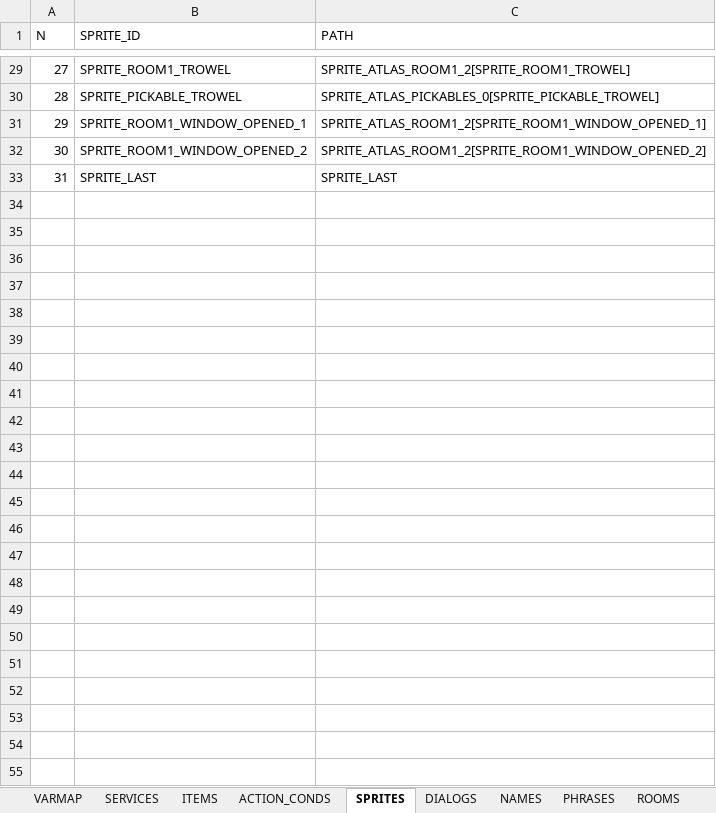
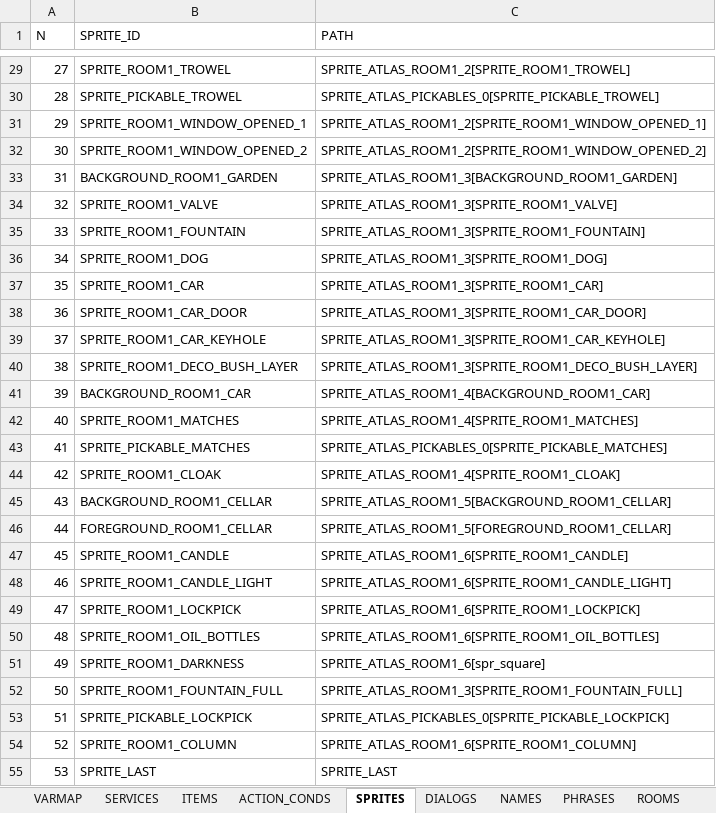
Before and after one commit to ivor4/Goblins3_AnotherQuest, an Excel workbook: VARMAP_Generator/VARMAP.xlsx, sheet SPRITES, drawn as a sheet; only a part is shown, gaps mark what is left out; values as stored, in another font and other column widths than the file's, no borders; charts and pictures and table styles not drawn; addresses are those after the commit; the diff names each change by its address in the sheet, - before the commit and + after, or states it on an @@ line.

Commit message:
[Partial] Cellar almost done

```diff
--- a/VARMAP_Generator/VARMAP.xlsx (sheet SPRITES)
+++ b/VARMAP_Generator/VARMAP.xlsx (sheet SPRITES)
+row 33: 31 | BACKGROUND_ROOM1_GARDEN | SPRITE_ATLAS_ROOM1_3[BACKGROUND_ROOM1_GARDEN]
+row 34: 32 | SPRITE_ROOM1_VALVE | SPRITE_ATLAS_ROOM1_3[SPRITE_ROOM1_VALVE]
+row 35: 33 | SPRITE_ROOM1_FOUNTAIN | SPRITE_ATLAS_ROOM1_3[SPRITE_ROOM1_FOUNTAIN]
+row 36: 34 | SPRITE_ROOM1_DOG | SPRITE_ATLAS_ROOM1_3[SPRITE_ROOM1_DOG]
+row 37: 35 | SPRITE_ROOM1_CAR | SPRITE_ATLAS_ROOM1_3[SPRITE_ROOM1_CAR]
+row 38: 36 | SPRITE_ROOM1_CAR_DOOR | SPRITE_ATLAS_ROOM1_3[SPRITE_ROOM1_CAR_DOOR]
+row 39: 37 | SPRITE_ROOM1_CAR_KEYHOLE | SPRITE_ATLAS_ROOM1_3[SPRITE_ROOM1_CAR_KEYHOLE]
+row 40: 38 | SPRITE_ROOM1_DECO_BUSH_LAYER | SPRITE_ATLAS_ROOM1_3[SPRITE_ROOM1_DECO_BUSH_LAYER]
+row 41: 39 | BACKGROUND_ROOM1_CAR | SPRITE_ATLAS_ROOM1_4[BACKGROUND_ROOM1_CAR]
+row 42: 40 | SPRITE_ROOM1_MATCHES | SPRITE_ATLAS_ROOM1_4[SPRITE_ROOM1_MATCHES]
+row 43: 41 | SPRITE_PICKABLE_MATCHES | SPRITE_ATLAS_PICKABLES_0[SPRITE_PICKABLE_MATCHES]
+row 44: 42 | SPRITE_ROOM1_CLOAK | SPRITE_ATLAS_ROOM1_4[SPRITE_ROOM1_CLOAK]
+row 45: 43 | BACKGROUND_ROOM1_CELLAR | SPRITE_ATLAS_ROOM1_5[BACKGROUND_ROOM1_CELLAR]
+row 46: 44 | FOREGROUND_ROOM1_CELLAR | SPRITE_ATLAS_ROOM1_5[FOREGROUND_ROOM1_CELLAR]
+row 47: 45 | SPRITE_ROOM1_CANDLE | SPRITE_ATLAS_ROOM1_6[SPRITE_ROOM1_CANDLE]
+row 48: 46 | SPRITE_ROOM1_CANDLE_LIGHT | SPRITE_ATLAS_ROOM1_6[SPRITE_ROOM1_CANDLE_LIGHT]
+row 49: 47 | SPRITE_ROOM1_LOCKPICK | SPRITE_ATLAS_ROOM1_6[SPRITE_ROOM1_LOCKPICK]
+row 50: 48 | SPRITE_ROOM1_OIL_BOTTLES | SPRITE_ATLAS_ROOM1_6[SPRITE_ROOM1_OIL_BOTTLES]
+row 51: 49 | SPRITE_ROOM1_DARKNESS | SPRITE_ATLAS_ROOM1_6[spr_square]
+row 52: 50 | SPRITE_ROOM1_FOUNTAIN_FULL | SPRITE_ATLAS_ROOM1_3[SPRITE_ROOM1_FOUNTAIN_FULL]
+row 53: 51 | SPRITE_PICKABLE_LOCKPICK | SPRITE_ATLAS_PICKABLES_0[SPRITE_PICKABLE_LOCKPICK]
+row 54: 52 | SPRITE_ROOM1_COLUMN | SPRITE_ATLAS_ROOM1_6[SPRITE_ROOM1_COLUMN]
@@ column A (N) renumbered from row 55 down @@
```
Also changed, not shown: sheet ACTION_CONDS, sheet ITEMS, sheet NAMES, sheet PHRASES, sheet EVENTS, sheet ROOMS, 2 more sheets, formulas that keep their value, 45 other files.
